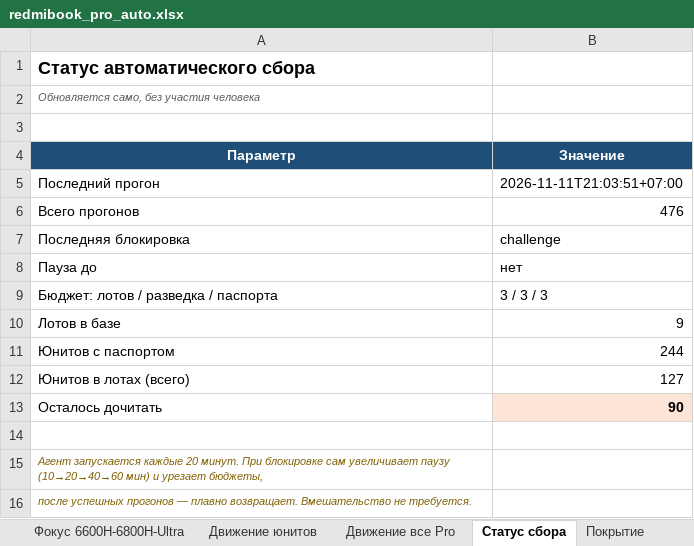
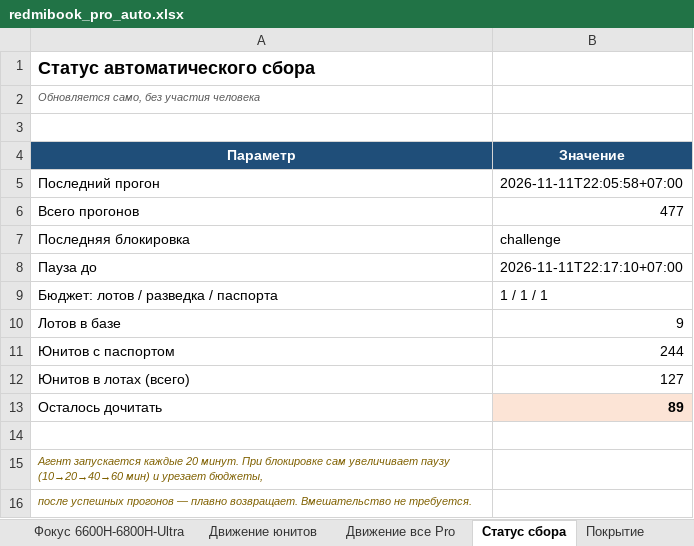
Before and after one commit to usmniko-spec/jd-laptops, an Excel workbook: redmibook_pro_auto.xlsx, sheet Статус сбора, drawn as a sheet; values as stored, in another font and other column widths than the file's, no borders; the diff names each change by its address in the sheet, - before the commit and + after, or states it on an @@ line.

```diff
--- a/redmibook_pro_auto.xlsx (sheet Статус сбора)
+++ b/redmibook_pro_auto.xlsx (sheet Статус сбора)
-B5 (Значение): 2026-11-11T21:03:51+07:00
+B5 (Значение): 2026-11-11T22:05:58+07:00
-B6 (Значение): 476
+B6 (Значение): 477
-B8 (Значение): нет
+B8 (Значение): 2026-11-11T22:17:10+07:00
-B9 (Значение): 3 / 3 / 3
+B9 (Значение): 1 / 1 / 1
-B13 (Значение): 90
+B13 (Значение): 89
```
Also changed, not shown: sheet Динамика, sheet Покрытие, sheet Сводка, sheet Ultra (все версии), 4 other files.
